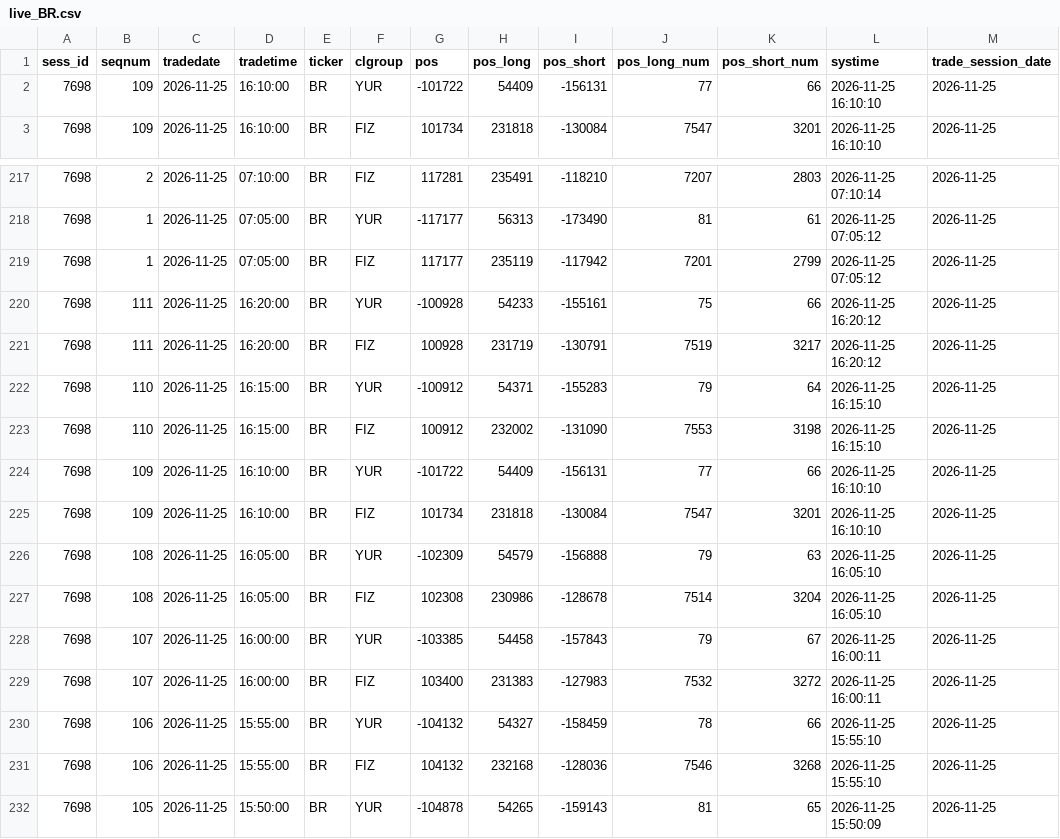
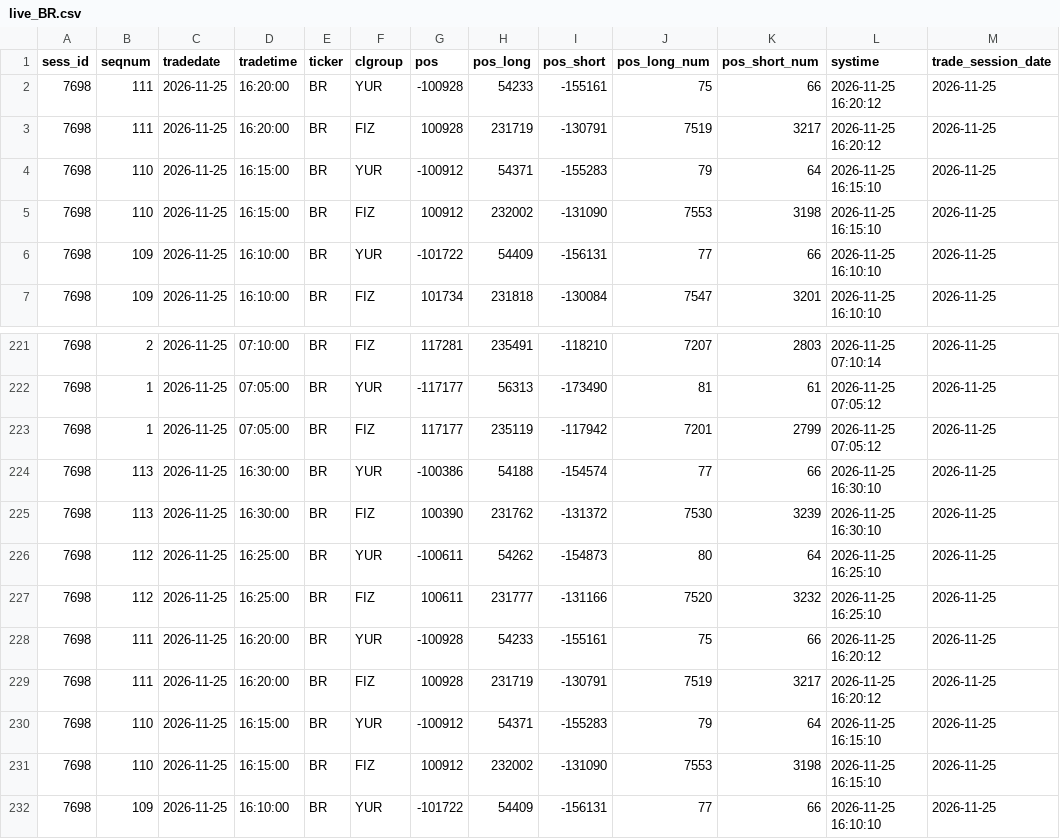
Before and after one commit to erikjane/market-oi, a CSV file: data/live_BR.csv, drawn as a sheet; only a part is shown, gaps mark what is left out; the shorter side is filled out with more unchanged rows.

```diff
--- a/data/live_BR.csv
+++ b/data/live_BR.csv
@@ -1,2 +1,6 @@
 sess_id,seqnum,tradedate,tradetime,ticker,clgroup,pos,pos_long,pos_short,pos_long_num,pos_short_num,systime,trade_session_date
+7698,111,2026-11-25,16:20:00,BR,YUR,-100928,54233,-155161,75,66,2026-11-25 16:20:12,2026-11-25
+7698,111,2026-11-25,16:20:00,BR,FIZ,100928,231719,-130791,7519,3217,2026-11-25 16:20:12,2026-11-25
+7698,110,2026-11-25,16:15:00,BR,YUR,-100912,54371,-155283,79,64,2026-11-25 16:15:10,2026-11-25
+7698,110,2026-11-25,16:15:00,BR,FIZ,100912,232002,-131090,7553,3198,2026-11-25 16:15:10,2026-11-25
 7698,109,2026-11-25,16:10:00,BR,YUR,-101722,54409,-156131,77,66,2026-11-25 16:10:10,2026-11-25
@@ -219,2 +223,6 @@ sess_id,seqnum,tradedate,tradetime,ticker,clgroup,pos,pos_long,pos_short,pos_lon
 7698,1,2026-11-25,07:05:00,BR,FIZ,117177,235119,-117942,7201,2799,2026-11-25 07:05:12,2026-11-25
+7698,113,2026-11-25,16:30:00,BR,YUR,-100386,54188,-154574,77,66,2026-11-25 16:30:10,2026-11-25
+7698,113,2026-11-25,16:30:00,BR,FIZ,100390,231762,-131372,7530,3239,2026-11-25 16:30:10,2026-11-25
+7698,112,2026-11-25,16:25:00,BR,YUR,-100611,54262,-154873,80,64,2026-11-25 16:25:10,2026-11-25
+7698,112,2026-11-25,16:25:00,BR,FIZ,100611,231777,-131166,7520,3232,2026-11-25 16:25:10,2026-11-25
 7698,111,2026-11-25,16:20:00,BR,YUR,-100928,54233,-155161,75,66,2026-11-25 16:20:12,2026-11-25
```
Also changed, not shown: data/live_CR.csv, data/live_IMOEXF.csv, 5 other files.
